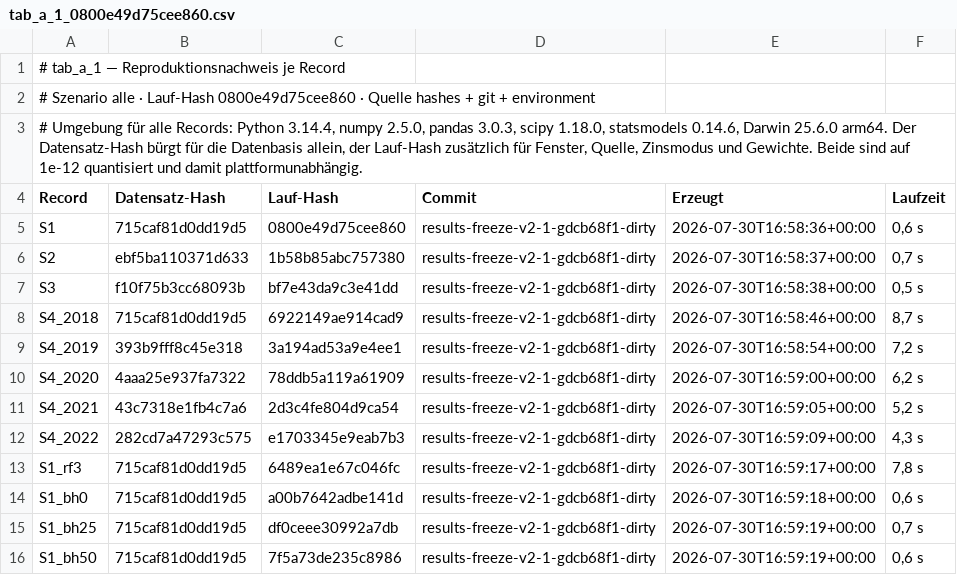
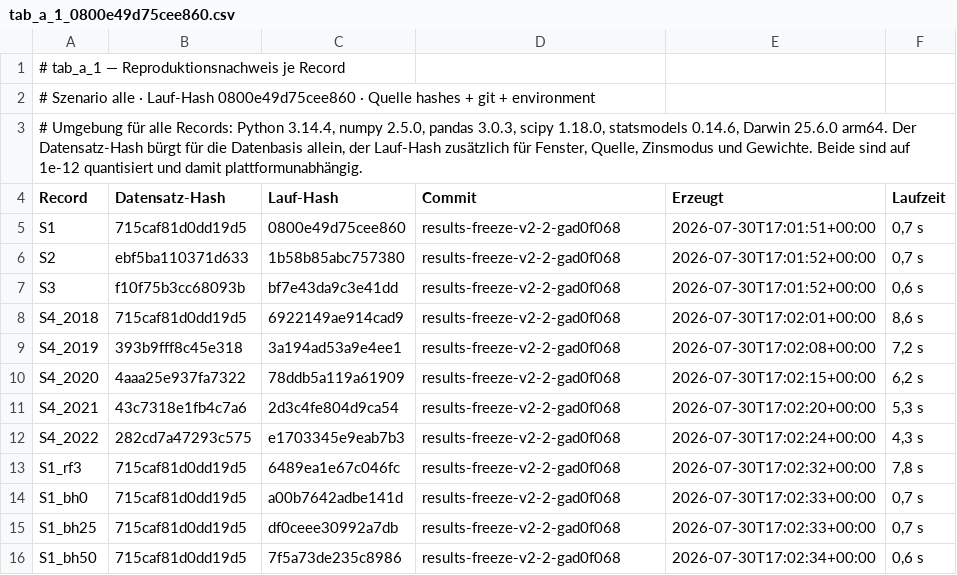
Before and after one commit to TaxitellerAI/Masterthesis, a CSV file: engine/results/exhibits/tab_a_1_0800e49d75cee860.csv, drawn as a sheet.

```diff
--- a/engine/results/exhibits/tab_a_1_0800e49d75cee860.csv
+++ b/engine/results/exhibits/tab_a_1_0800e49d75cee860.csv
@@ -4,13 +4,13 @@
 Record;Datensatz-Hash;Lauf-Hash;Commit;Erzeugt;Laufzeit
-S1;715caf81d0dd19d5;0800e49d75cee860;results-freeze-v2-1-gdcb68f1-dirty;2026-07-30T16:58:36+00:00;0,6 s
-S2;ebf5ba110371d633;1b58b85abc757380;results-freeze-v2-1-gdcb68f1-dirty;2026-07-30T16:58:37+00:00;0,7 s
-S3;f10f75b3cc68093b;bf7e43da9c3e41dd;results-freeze-v2-1-gdcb68f1-dirty;2026-07-30T16:58:38+00:00;0,5 s
-S4_2018;715caf81d0dd19d5;6922149ae914cad9;results-freeze-v2-1-gdcb68f1-dirty;2026-07-30T16:58:46+00:00;8,7 s
-S4_2019;393b9fff8c45e318;3a194ad53a9e4ee1;results-freeze-v2-1-gdcb68f1-dirty;2026-07-30T16:58:54+00:00;7,2 s
-S4_2020;4aaa25e937fa7322;78ddb5a119a61909;results-freeze-v2-1-gdcb68f1-dirty;2026-07-30T16:59:00+00:00;6,2 s
-S4_2021;43c7318e1fb4c7a6;2d3c4fe804d9ca54;results-freeze-v2-1-gdcb68f1-dirty;2026-07-30T16:59:05+00:00;5,2 s
-S4_2022;282cd7a47293c575;e1703345e9eab7b3;results-freeze-v2-1-gdcb68f1-dirty;2026-07-30T16:59:09+00:00;4,3 s
-S1_rf3;715caf81d0dd19d5;6489ea1e67c046fc;results-freeze-v2-1-gdcb68f1-dirty;2026-07-30T16:59:17+00:00;7,8 s
-S1_bh0;715caf81d0dd19d5;a00b7642adbe141d;results-freeze-v2-1-gdcb68f1-dirty;2026-07-30T16:59:18+00:00;0,6 s
-S1_bh25;715caf81d0dd19d5;df0ceee30992a7db;results-freeze-v2-1-gdcb68f1-dirty;2026-07-30T16:59:19+00:00;0,7 s
-S1_bh50;715caf81d0dd19d5;7f5a73de235c8986;results-freeze-v2-1-gdcb68f1-dirty;2026-07-30T16:59:19+00:00;0,6 s
+S1;715caf81d0dd19d5;0800e49d75cee860;results-freeze-v2-2-gad0f068;2026-07-30T17:01:51+00:00;0,7 s
+S2;ebf5ba110371d633;1b58b85abc757380;results-freeze-v2-2-gad0f068;2026-07-30T17:01:52+00:00;0,7 s
+S3;f10f75b3cc68093b;bf7e43da9c3e41dd;results-freeze-v2-2-gad0f068;2026-07-30T17:01:52+00:00;0,6 s
+S4_2018;715caf81d0dd19d5;6922149ae914cad9;results-freeze-v2-2-gad0f068;2026-07-30T17:02:01+00:00;8,6 s
+S4_2019;393b9fff8c45e318;3a194ad53a9e4ee1;results-freeze-v2-2-gad0f068;2026-07-30T17:02:08+00:00;7,2 s
+S4_2020;4aaa25e937fa7322;78ddb5a119a61909;results-freeze-v2-2-gad0f068;2026-07-30T17:02:15+00:00;6,2 s
+S4_2021;43c7318e1fb4c7a6;2d3c4fe804d9ca54;results-freeze-v2-2-gad0f068;2026-07-30T17:02:20+00:00;5,3 s
+S4_2022;282cd7a47293c575;e1703345e9eab7b3;results-freeze-v2-2-gad0f068;2026-07-30T17:02:24+00:00;4,3 s
+S1_rf3;715caf81d0dd19d5;6489ea1e67c046fc;results-freeze-v2-2-gad0f068;2026-07-30T17:02:32+00:00;7,8 s
+S1_bh0;715caf81d0dd19d5;a00b7642adbe141d;results-freeze-v2-2-gad0f068;2026-07-30T17:02:33+00:00;0,7 s
+S1_bh25;715caf81d0dd19d5;df0ceee30992a7db;results-freeze-v2-2-gad0f068;2026-07-30T17:02:33+00:00;0,7 s
+S1_bh50;715caf81d0dd19d5;7f5a73de235c8986;results-freeze-v2-2-gad0f068;2026-07-30T17:02:34+00:00;0,6 s
```
Also changed, not shown: 44 other files.
